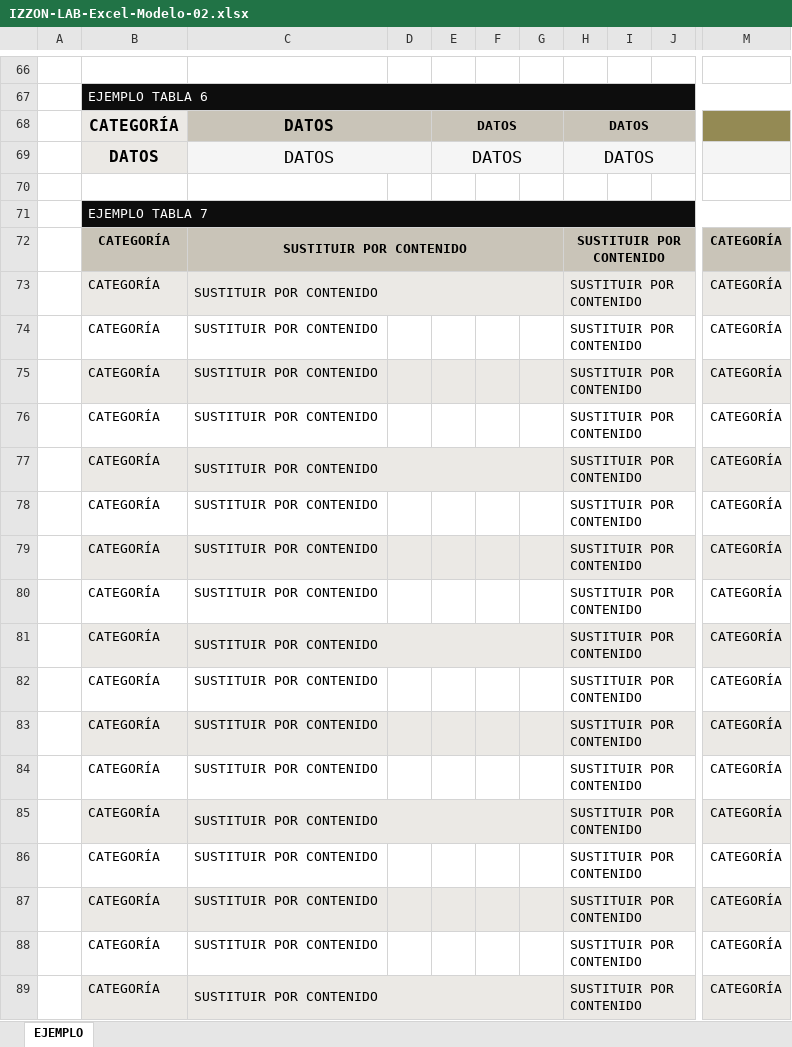
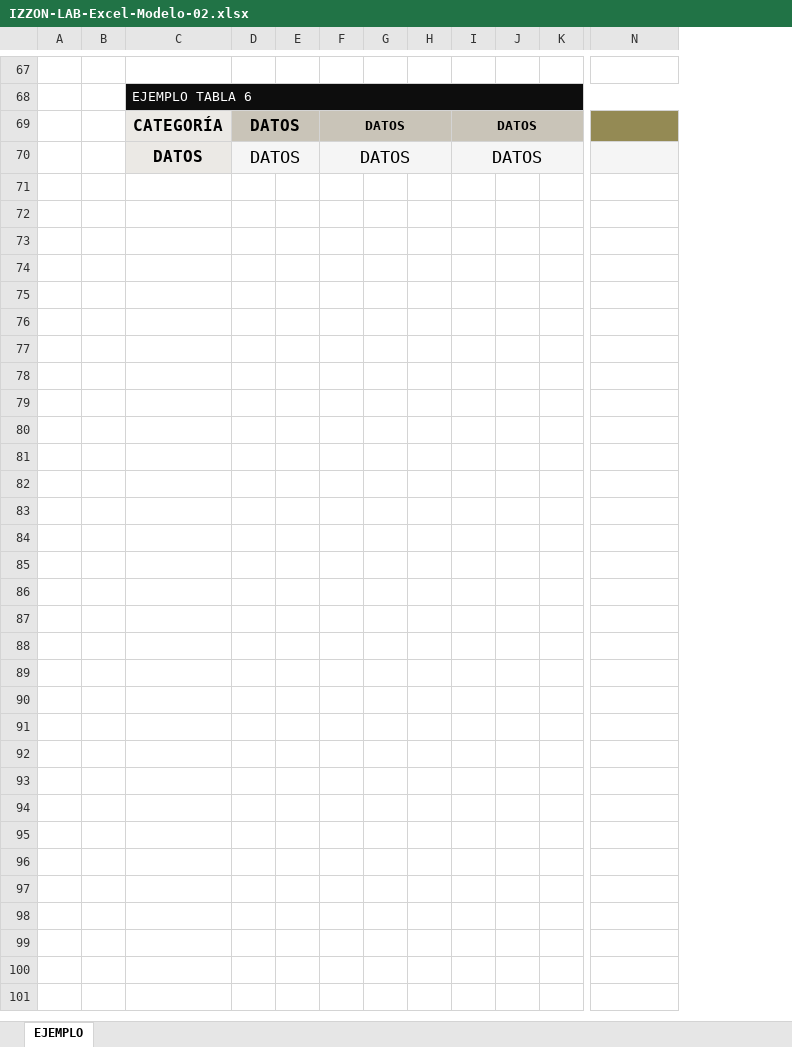
Before and after one commit to Pijo69/grafico, an Excel workbook: descargas/plantillas/IZZON-LAB-Excel-Modelo-02.xlsx, sheet EJEMPLO, drawn as a sheet; only a part is shown, gaps mark what is left out; values as stored, in another font and other column widths than the file's, no borders; charts and pictures and conditional formats not drawn; removed rows and columns are numbered as before the commit, all else as after; rows hold the shown columns only; the diff covers the shown part only; the diff names each change by its address in the sheet, - before the commit and + after, or states it on an @@ line.

```diff
--- a/descargas/plantillas/IZZON-LAB-Excel-Modelo-02.xlsx (sheet EJEMPLO)
+++ b/descargas/plantillas/IZZON-LAB-Excel-Modelo-02.xlsx (sheet EJEMPLO)
+column B, empty
-column C, rows 68-69: DATOS | DATOS
+column D, rows 69-70: DATOS | DATOS
-column G, empty
+column H, empty
-row 70: (empty)
-row 71:  | EJEMPLO TABLA 7
-row 72:  | CATEGORÍA | SUSTITUIR POR CONTENIDO |  |  |  |  | SUSTITUIR POR CONTENIDO |  |  | CATEGORÍA
-row 73:  | CATEGORÍA | SUSTITUIR POR CONTENIDO |  |  |  |  | SUSTITUIR POR CONTENIDO |  |  | CATEGORÍA
-row 74:  | CATEGORÍA | SUSTITUIR POR CONTENIDO |  |  |  |  | SUSTITUIR POR CONTENIDO |  |  | CATEGORÍA
-row 75:  | CATEGORÍA | SUSTITUIR POR CONTENIDO |  |  |  |  | SUSTITUIR POR CONTENIDO |  |  | CATEGORÍA
-row 76:  | CATEGORÍA | SUSTITUIR POR CONTENIDO |  |  |  |  | SUSTITUIR POR CONTENIDO |  |  | CATEGORÍA
-row 77:  | CATEGORÍA | SUSTITUIR POR CONTENIDO |  |  |  |  | SUSTITUIR POR CONTENIDO |  |  | CATEGORÍA
-row 78:  | CATEGORÍA | SUSTITUIR POR CONTENIDO |  |  |  |  | SUSTITUIR POR CONTENIDO |  |  | CATEGORÍA
-row 79:  | CATEGORÍA | SUSTITUIR POR CONTENIDO |  |  |  |  | SUSTITUIR POR CONTENIDO |  |  | CATEGORÍA
-row 80:  | CATEGORÍA | SUSTITUIR POR CONTENIDO |  |  |  |  | SUSTITUIR POR CONTENIDO |  |  | CATEGORÍA
-row 81:  | CATEGORÍA | SUSTITUIR POR CONTENIDO |  |  |  |  | SUSTITUIR POR CONTENIDO |  |  | CATEGORÍA
-row 82:  | CATEGORÍA | SUSTITUIR POR CONTENIDO |  |  |  |  | SUSTITUIR POR CONTENIDO |  |  | CATEGORÍA
-row 83:  | CATEGORÍA | SUSTITUIR POR CONTENIDO |  |  |  |  | SUSTITUIR POR CONTENIDO |  |  | CATEGORÍA
-row 84:  | CATEGORÍA | SUSTITUIR POR CONTENIDO |  |  |  |  | SUSTITUIR POR CONTENIDO |  |  | CATEGORÍA
-row 85:  | CATEGORÍA | SUSTITUIR POR CONTENIDO |  |  |  |  | SUSTITUIR POR CONTENIDO |  |  | CATEGORÍA
-row 86:  | CATEGORÍA | SUSTITUIR POR CONTENIDO |  |  |  |  | SUSTITUIR POR CONTENIDO |  |  | CATEGORÍA
-row 87:  | CATEGORÍA | SUSTITUIR POR CONTENIDO |  |  |  |  | SUSTITUIR POR CONTENIDO |  |  | CATEGORÍA
-row 88:  | CATEGORÍA | SUSTITUIR POR CONTENIDO |  |  |  |  | SUSTITUIR POR CONTENIDO |  |  | CATEGORÍA
-row 89:  | CATEGORÍA | SUSTITUIR POR CONTENIDO |  |  |  |  | SUSTITUIR POR CONTENIDO |  |  | CATEGORÍA
```
Also changed, not shown: 1 added row and 14 removed rows elsewhere in this sheet, charts or pictures, 3 other files.
